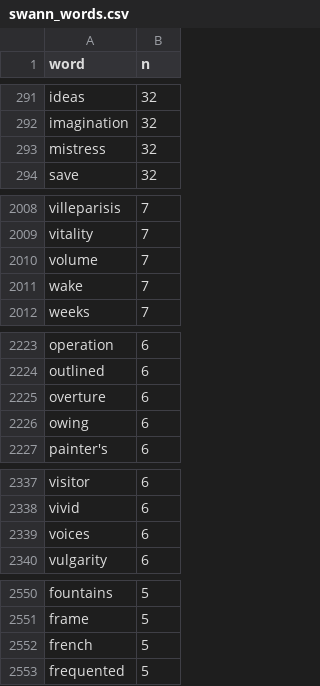
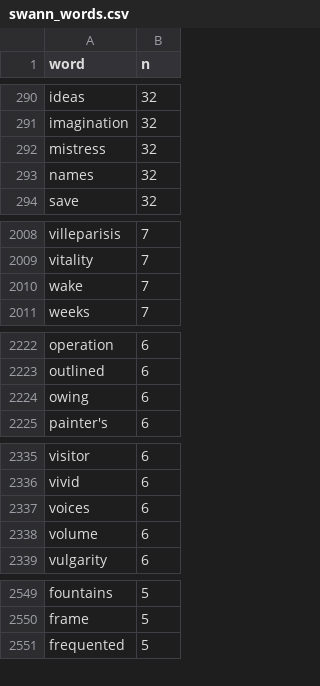
Before and after one commit to ponolite/asian-american-language, a CSV file: data/analysis_data/swann_words.csv, drawn as a sheet; only a part is shown, gaps mark what is left out; the diff covers the shown part only.

```diff
--- a/data/analysis_data/swann_words.csv
+++ b/data/analysis_data/swann_words.csv
@@ -293,2 +292,3 @@ imagination,32
 mistress,32
+names,32
 save,32
@@ -2009,3 +2009,2 @@ villeparisis,7
 vitality,7
-volume,7
 wake,7
@@ -2224,3 +2223,2 @@ operation,6
 outlined,6
-overture,6
 owing,6
@@ -2339,2 +2337,3 @@ vivid,6
 voices,6
+volume,6
 vulgarity,6
@@ -2551,3 +2550,2 @@ fountains,5
 frame,5
-french,5
 frequented,5
```
Also changed, not shown: 8 added rows, 15 removed rows and 3 edited cells elsewhere in this file, 26 other files.
